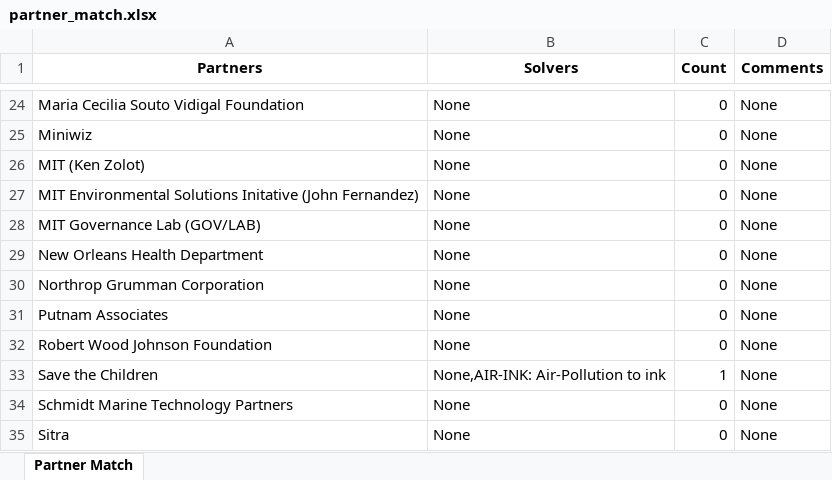
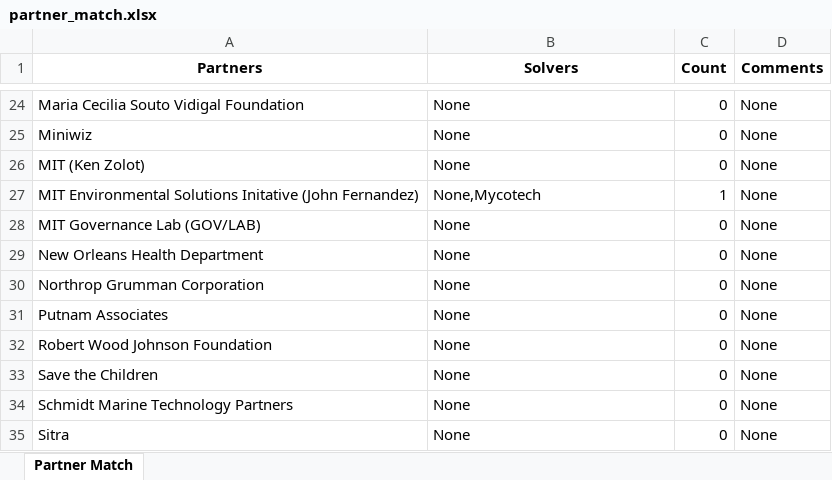
Before and after one commit to vsathwikm/Plotly_MIT_Solve_Heroku, an Excel workbook: app/outputs/partner_match.xlsx, sheet Partner Match, drawn as a sheet; only a part is shown, gaps mark what is left out; values as stored, in another font and other column widths than the file's, no borders; the diff names each change by its address in the sheet, - before the commit and + after, or states it on an @@ line.

```diff
--- a/app/outputs/partner_match.xlsx (sheet Partner Match)
+++ b/app/outputs/partner_match.xlsx (sheet Partner Match)
-B27 (Solvers): None
+B27 (Solvers): None,Mycotech
-C27 (Count): 0
+C27 (Count): 1
-B33 (Solvers): None,AIR-INK: Air-Pollution to ink
+B33 (Solvers): None
-C33 (Count): 1
+C33 (Count): 0
```
Also changed, not shown: app/outputs/partner-solver-init-weights.xlsx, app/outputs/total_score_from_upload.xlsx, 3 other files.
